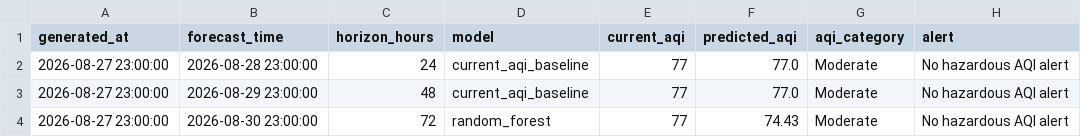
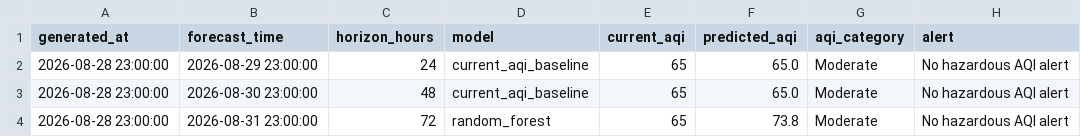
Before and after one commit to khizerrizvi12/Pearls-AQI-Predictor, a CSV file: data/processed/latest_predictions.csv, drawn as a sheet.

```diff
--- a/data/processed/latest_predictions.csv
+++ b/data/processed/latest_predictions.csv
@@ -1,4 +1,4 @@
 generated_at,forecast_time,horizon_hours,model,current_aqi,predicted_aqi,aqi_category,alert
-2026-08-27 23:00:00,2026-08-28 23:00:00,24,current_aqi_baseline,77,77.0,Moderate,No hazardous AQI alert
-2026-08-27 23:00:00,2026-08-29 23:00:00,48,current_aqi_baseline,77,77.0,Moderate,No hazardous AQI alert
-2026-08-27 23:00:00,2026-08-30 23:00:00,72,random_forest,77,74.43,Moderate,No hazardous AQI alert
+2026-08-28 23:00:00,2026-08-29 23:00:00,24,current_aqi_baseline,65,65.0,Moderate,No hazardous AQI alert
+2026-08-28 23:00:00,2026-08-30 23:00:00,48,current_aqi_baseline,65,65.0,Moderate,No hazardous AQI alert
+2026-08-28 23:00:00,2026-08-31 23:00:00,72,random_forest,65,73.8,Moderate,No hazardous AQI alert
```
Also changed, not shown: data/processed/feature_importance.csv, data/processed/model_metrics.csv, 1 other file.
